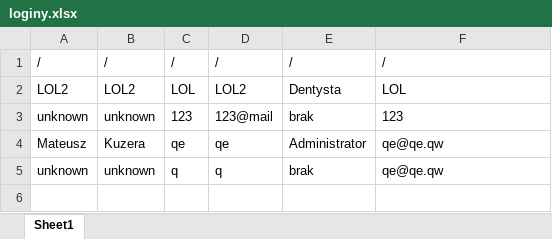
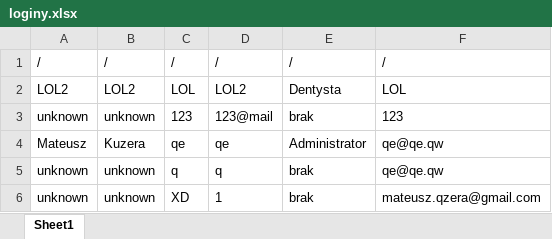
Before and after one commit to ironnext22/Projekt-IO, an Excel workbook: cmake-build-debug/loginy.xlsx, sheet Sheet1, drawn as a sheet; values as stored, in another font and other column widths than the file's, no borders; the diff names each change by its address in the sheet, - before the commit and + after, or states it on an @@ line.

```diff
--- a/cmake-build-debug/loginy.xlsx (sheet Sheet1)
+++ b/cmake-build-debug/loginy.xlsx (sheet Sheet1)
+row 6: unknown | unknown | XD | 1 | brak | mateusz.qzera@gmail.com
```
Also changed, not shown: 3 other files.
